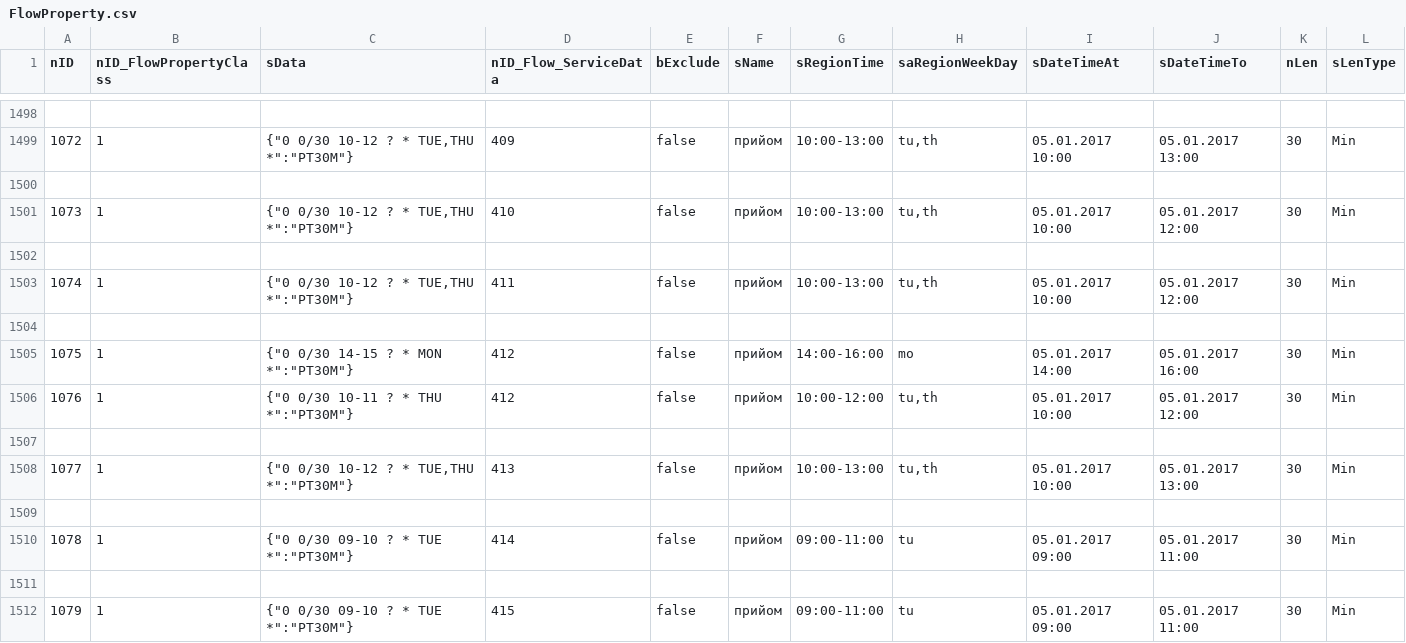
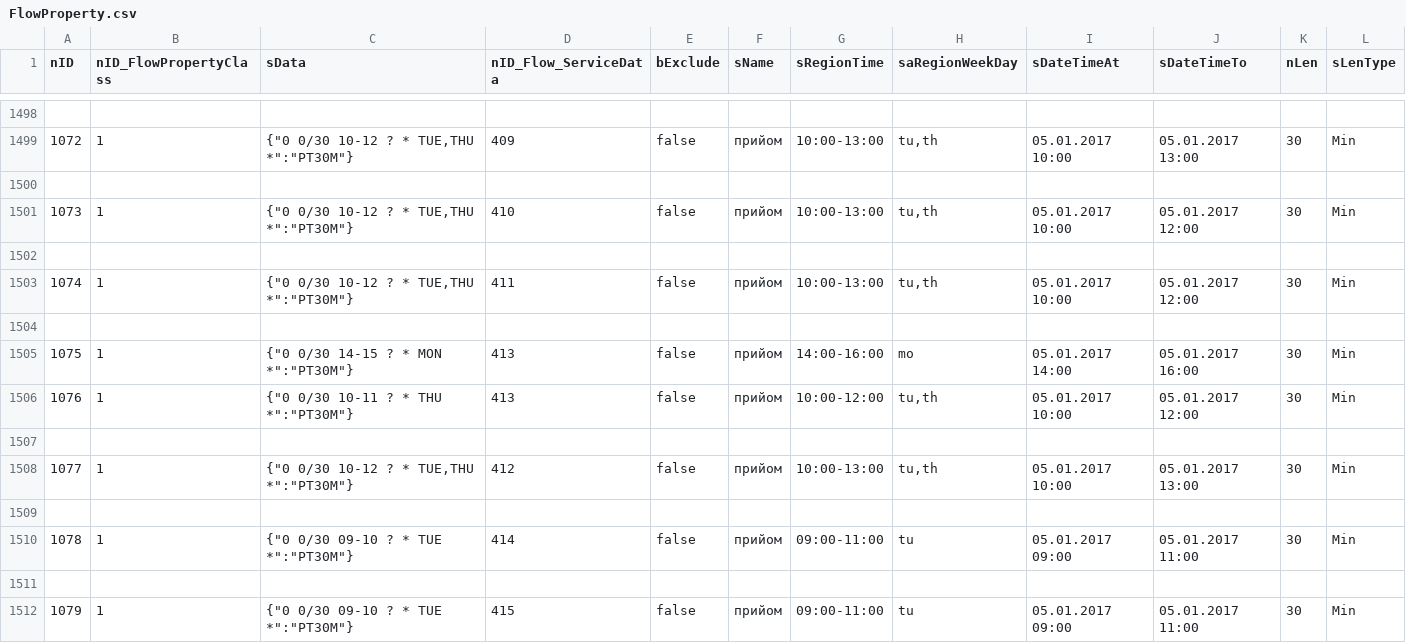
Before and after one commit to iGov-UA/i, a CSV file: wf-base/src/main/resources/data/FlowProperty.csv, drawn as a sheet; only a part is shown, gaps mark what is left out.

Commit message:
chng flow

```diff
--- a/wf-base/src/main/resources/data/FlowProperty.csv
+++ b/wf-base/src/main/resources/data/FlowProperty.csv
@@ -1504,6 +1504,6 @@ nID;nID_FlowPropertyClass;sData;nID_Flow_ServiceData;bExclude;sName;sRegionTime;
 
-1075;1;"{""0 0/30 14-15 ? * MON *"":""PT30M""}";412;false;прийом;14:00-16:00;mo;05.01.2017 14:00;05.01.2017 16:00;30;Min
-1076;1;"{""0 0/30 10-11 ? * THU *"":""PT30M""}";412;false;прийом;10:00-12:00;tu,th;05.01.2017 10:00;05.01.2017 12:00;30;Min
+1075;1;"{""0 0/30 14-15 ? * MON *"":""PT30M""}";413;false;прийом;14:00-16:00;mo;05.01.2017 14:00;05.01.2017 16:00;30;Min
+1076;1;"{""0 0/30 10-11 ? * THU *"":""PT30M""}";413;false;прийом;10:00-12:00;tu,th;05.01.2017 10:00;05.01.2017 12:00;30;Min
 
-1077;1;"{""0 0/30 10-12 ? * TUE,THU *"":""PT30M""}";413;false;прийом;10:00-13:00;tu,th;05.01.2017 10:00;05.01.2017 13:00;30;Min
+1077;1;"{""0 0/30 10-12 ? * TUE,THU *"":""PT30M""}";412;false;прийом;10:00-13:00;tu,th;05.01.2017 10:00;05.01.2017 13:00;30;Min
 
```
